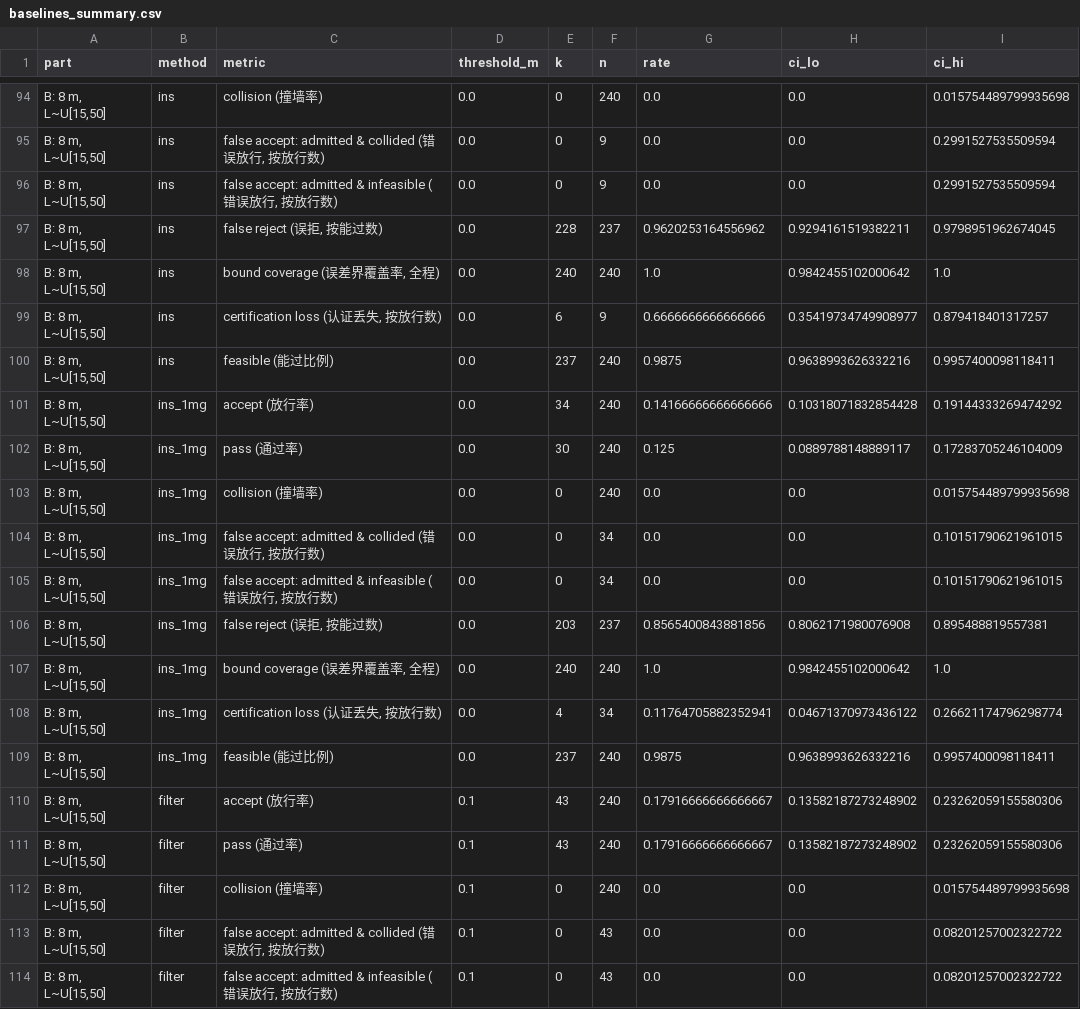
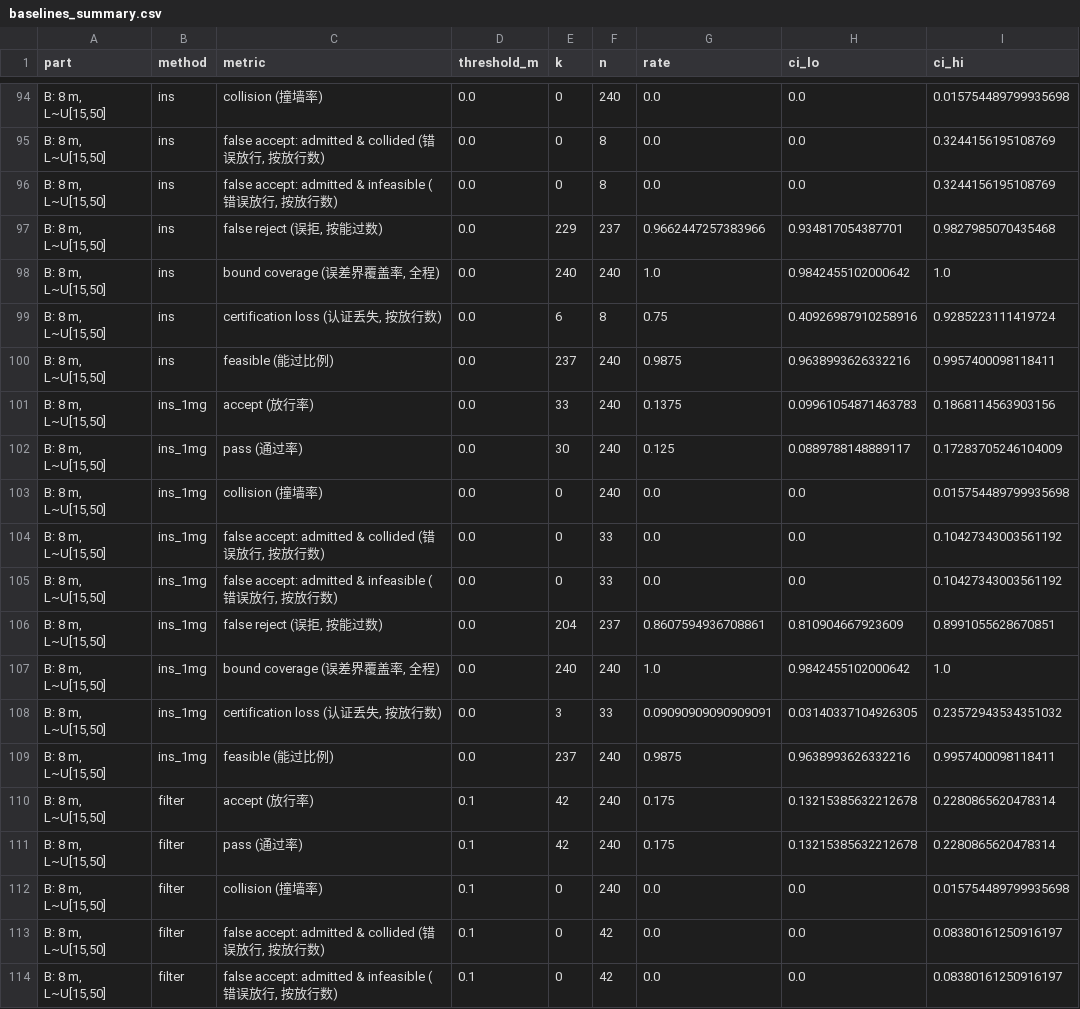
Before and after one commit to LiangZhao13/Bridge_crossing, a CSV file: results/baselines_summary.csv, drawn as a sheet; only a part is shown, gaps mark what is left out; the diff covers the shown part only; the diff names each change by its address in the sheet, - before the commit and + after, or states it on an @@ line.

```diff
--- a/results/baselines_summary.csv
+++ b/results/baselines_summary.csv
-F95:F96 (n): 9
+F95:F96 (n): 8
-I95:I96 (ci_hi): 0.2991527535509594
+I95:I96 (ci_hi): 0.3244156195108769
-E97 (k): 228
+E97 (k): 229
-G97 (rate): 0.9620253164556962
+G97 (rate): 0.9662447257383966
-H97 (ci_lo): 0.9294161519382211
+H97 (ci_lo): 0.934817054387701
-I97 (ci_hi): 0.9798951962674045
+I97 (ci_hi): 0.9827985070435468
-F99 (n): 9
+F99 (n): 8
-G99 (rate): 0.6666666666666666
+G99 (rate): 0.75
-H99 (ci_lo): 0.35419734749908977
+H99 (ci_lo): 0.40926987910258916
-I99 (ci_hi): 0.879418401317257
+I99 (ci_hi): 0.9285223111419724
-E101 (k): 34
+E101 (k): 33
-G101 (rate): 0.14166666666666666
+G101 (rate): 0.1375
-H101 (ci_lo): 0.10318071832854428
+H101 (ci_lo): 0.09961054871463783
-I101 (ci_hi): 0.19144333269474292
+I101 (ci_hi): 0.1868114563903156
-F104:F105 (n): 34
+F104:F105 (n): 33
-I104:I105 (ci_hi): 0.10151790621961015
+I104:I105 (ci_hi): 0.10427343003561192
-E106 (k): 203
+E106 (k): 204
-G106 (rate): 0.8565400843881856
+G106 (rate): 0.8607594936708861
-H106 (ci_lo): 0.8062171980076908
+H106 (ci_lo): 0.810904667923609
-I106 (ci_hi): 0.895488819557381
+I106 (ci_hi): 0.8991055628670851
-E108 (k): 4
+E108 (k): 3
-F108 (n): 34
+F108 (n): 33
-G108 (rate): 0.11764705882352941
+G108 (rate): 0.09090909090909091
-H108 (ci_lo): 0.04671370973436122
+H108 (ci_lo): 0.03140337104926305
-I108 (ci_hi): 0.26621174796298774
+I108 (ci_hi): 0.23572943534351032
-E110:E111 (k): 43
+E110:E111 (k): 42
-G110:G111 (rate): 0.17916666666666667
+G110:G111 (rate): 0.175
-H110:H111 (ci_lo): 0.13582187273248902
+H110:H111 (ci_lo): 0.13215385632212678
-I110:I111 (ci_hi): 0.23262059155580306
+I110:I111 (ci_hi): 0.2280865620478314
-F113:F114 (n): 43
+F113:F114 (n): 42
-I113:I114 (ci_hi): 0.08201257002322722
+I113:I114 (ci_hi): 0.08380161250916197
```
Also changed, not shown: 105 edited cells elsewhere in this file, results/mc_summary.csv, results/sensitivity_check.csv, 42 other files.
